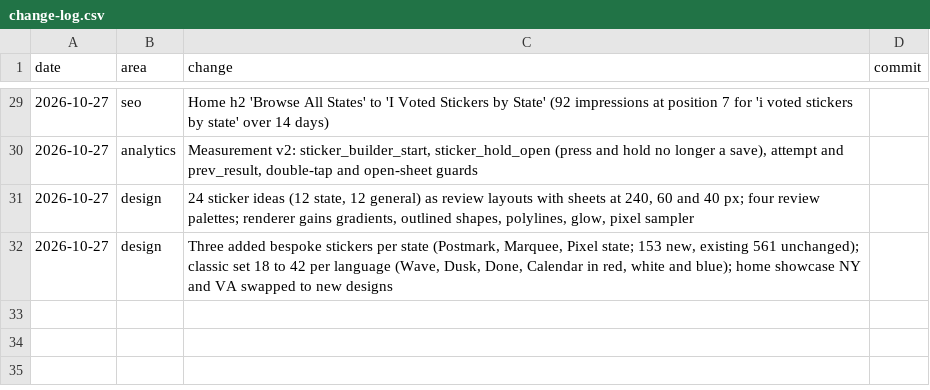
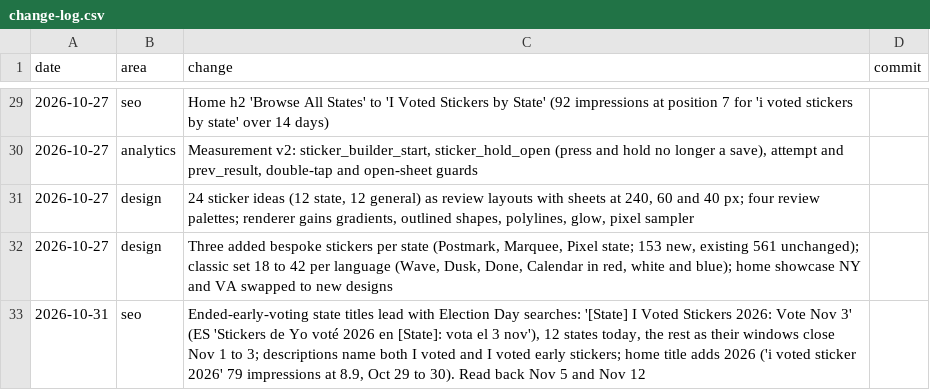
Before and after one commit to garrettatx/votesticker, a CSV file: docs/change-log.csv, drawn as a sheet; only a part is shown, gaps mark what is left out; the diff names each change by its address in the sheet, - before the commit and + after, or states it on an @@ line.

```diff
--- a/docs/change-log.csv
+++ b/docs/change-log.csv
+row 33: 2026-10-31 | seo | Ended-early-voting state titles lead with Election Day searches: '[State] I Voted Stickers 2026: Vote Nov 3' (ES 'Stickers de Yo voté 2026 en [State]: vota el 3 nov'), 12 states today, the rest as their windows close Nov 1 to 3; descriptions name both I voted and I voted early stickers; home title adds 2026 ('i voted sticker 2026' 79 impressions at 8.9, Oct 29 to 30). Read back Nov 5 and Nov 12
```
Also changed, not shown: 3 other files.
